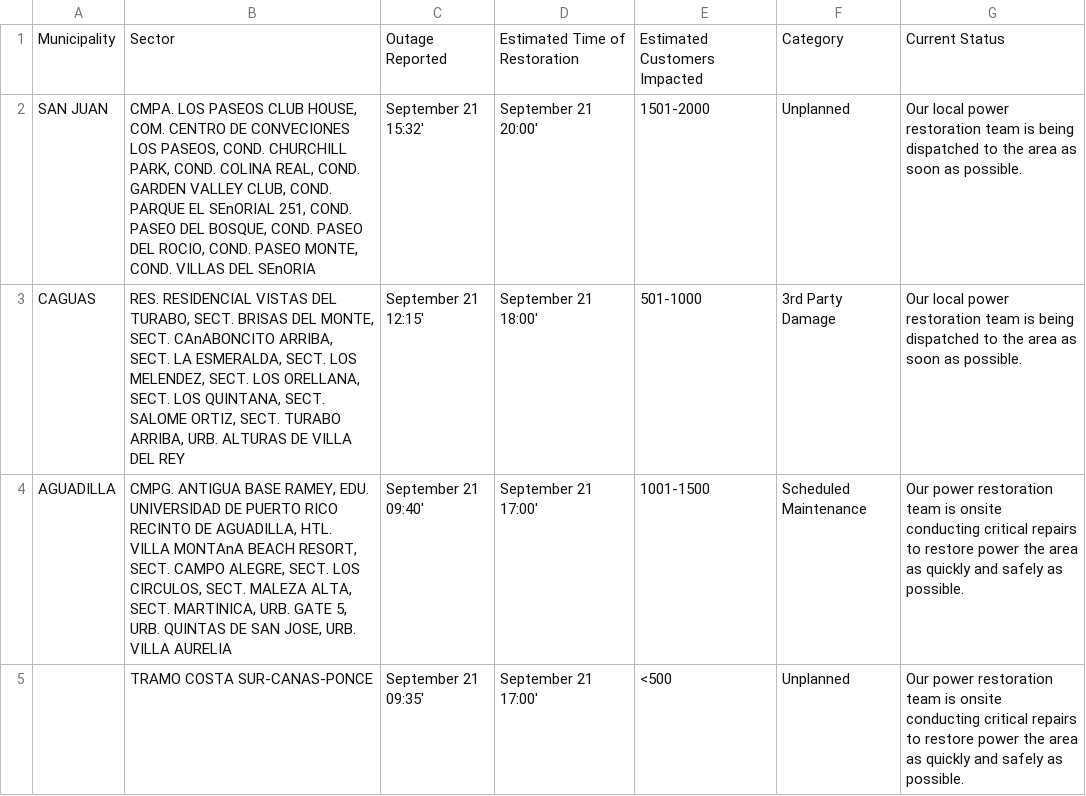
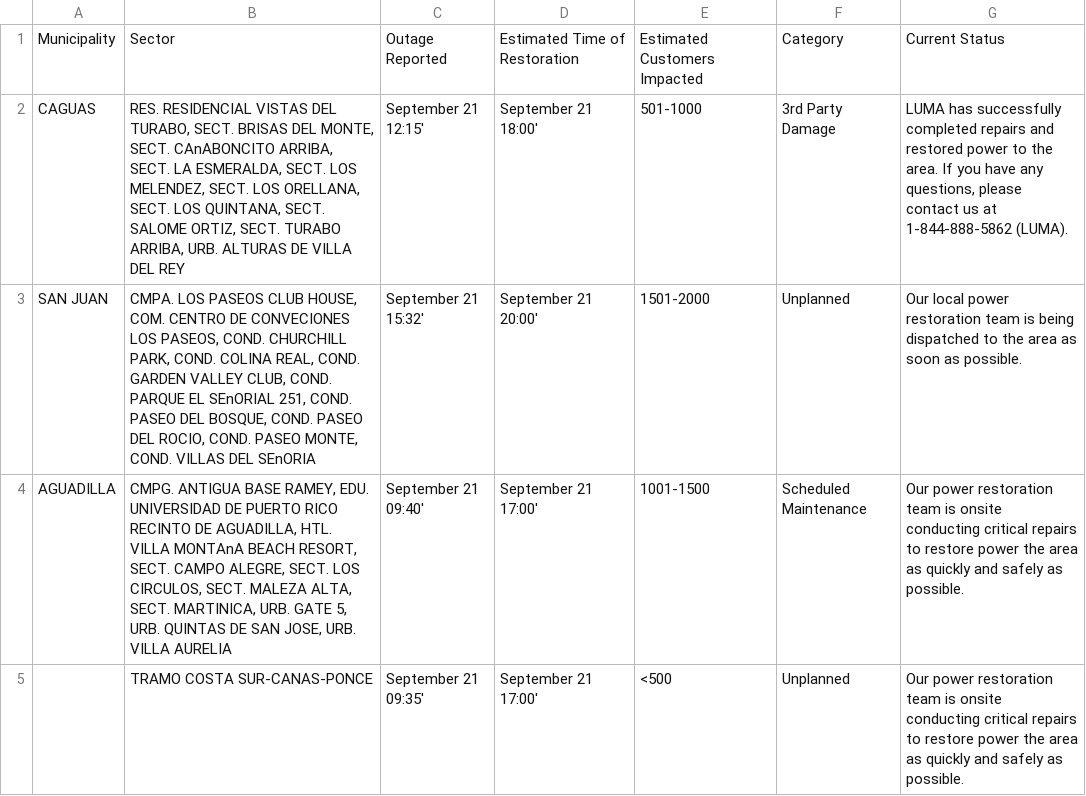
Before and after one commit to SuperSonicHub1/luma-energy-outages, a CSV file: notable_outages.csv, drawn as a sheet; only a part is shown; removed rows and columns are numbered as before the commit, all else as after; the diff names each change by its address in the sheet, - before the commit and + after, or states it on an @@ line.

```diff
--- a/notable_outages.csv
+++ b/notable_outages.csv
+row 2: CAGUAS | RES. RESIDENCIAL VISTAS DEL TURABO, SECT. BRISAS DEL MONTE, SECT. CAnABONCITO ARRIBA, SECT. LA ESMERALDA, SECT. LOS MELENDEZ, SECT. LOS ORELLANA, SECT. LOS QUINTANA, SECT. SALOME ORTIZ, SECT. TURABO ARRIBA, URB. ALTURAS DE VILLA DEL REY | September 21 12:15' | September 21 18:00' | 501-1000 | 3rd Party Damage | LUMA has successfully completed repairs and restored power to the area. If you have any questions, please contact us at 1-844-888-5862 (LUMA).
-row 3: CAGUAS | RES. RESIDENCIAL VISTAS DEL TURABO, SECT. BRISAS DEL MONTE, SECT. CAnABONCITO ARRIBA, SECT. LA ESMERALDA, SECT. LOS MELENDEZ, SECT. LOS ORELLANA, SECT. LOS QUINTANA, SECT. SALOME ORTIZ, SECT. TURABO ARRIBA, URB. ALTURAS DE VILLA DEL REY | September 21 12:15' | September 21 18:00' | 501-1000 | 3rd Party Damage | Our local power restoration team is being dispatched to the area as soon as possible.
```
Also changed, not shown: 2 other files.
